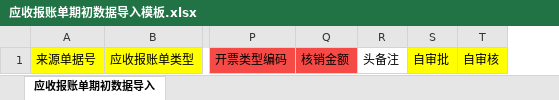
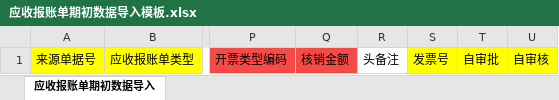
Before and after one commit to AlinaXiong/hero-digital-etl, an Excel workbook: resources/templates/ar_invoice_opening/应收报账单期初数据导入模板.xlsx, sheet 应收报账单期初数据导入, drawn as a sheet; only a part is shown, gaps mark what is left out; values as stored, in another font and other column widths than the file's, no borders; the diff names each change by its address in the sheet, - before the commit and + after, or states it on an @@ line.

```diff
--- a/resources/templates/ar_invoice_opening/应收报账单期初数据导入模板.xlsx (sheet 应收报账单期初数据导入)
+++ b/resources/templates/ar_invoice_opening/应收报账单期初数据导入模板.xlsx (sheet 应收报账单期初数据导入)
+column S, row 1: 发票号
```
Also changed, not shown: charts or pictures, 4 other files.
